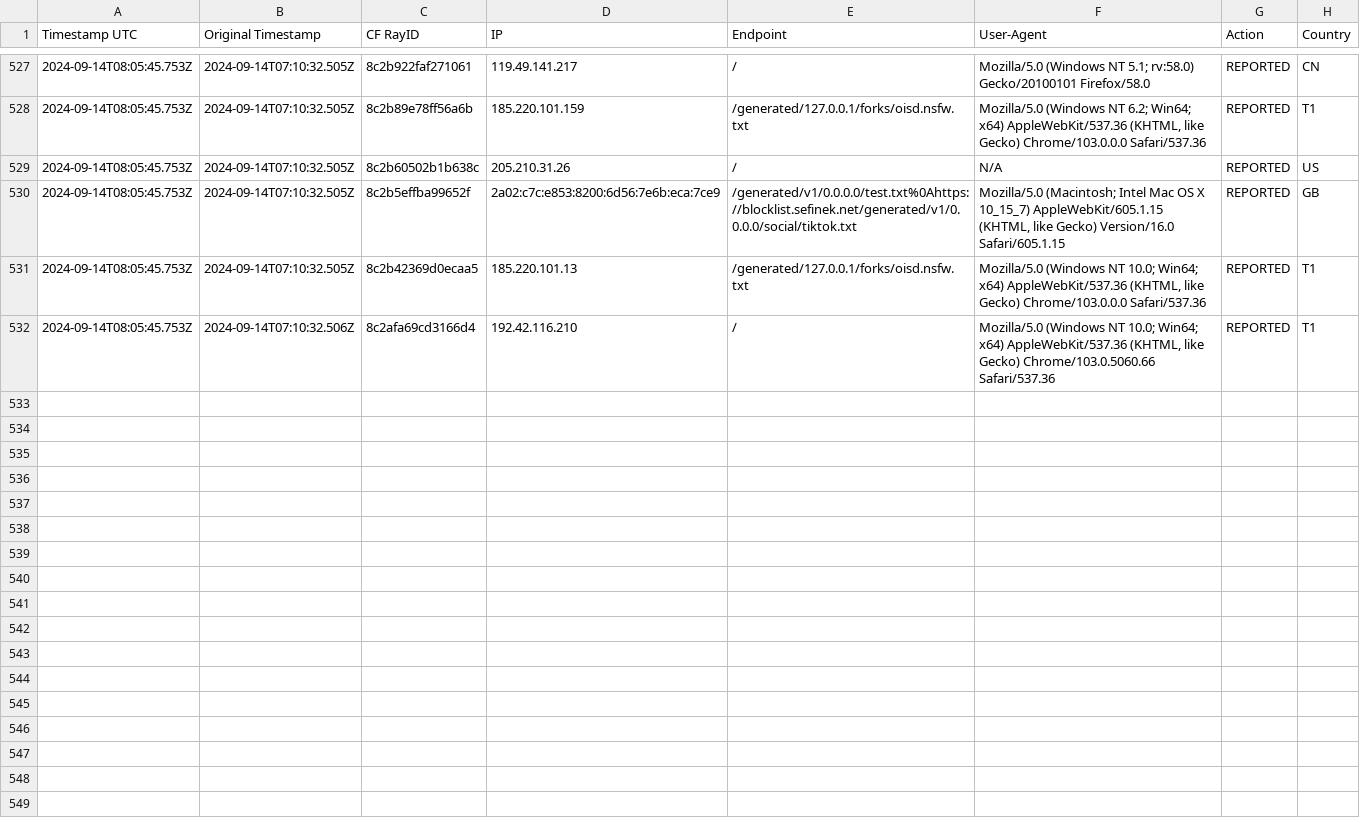
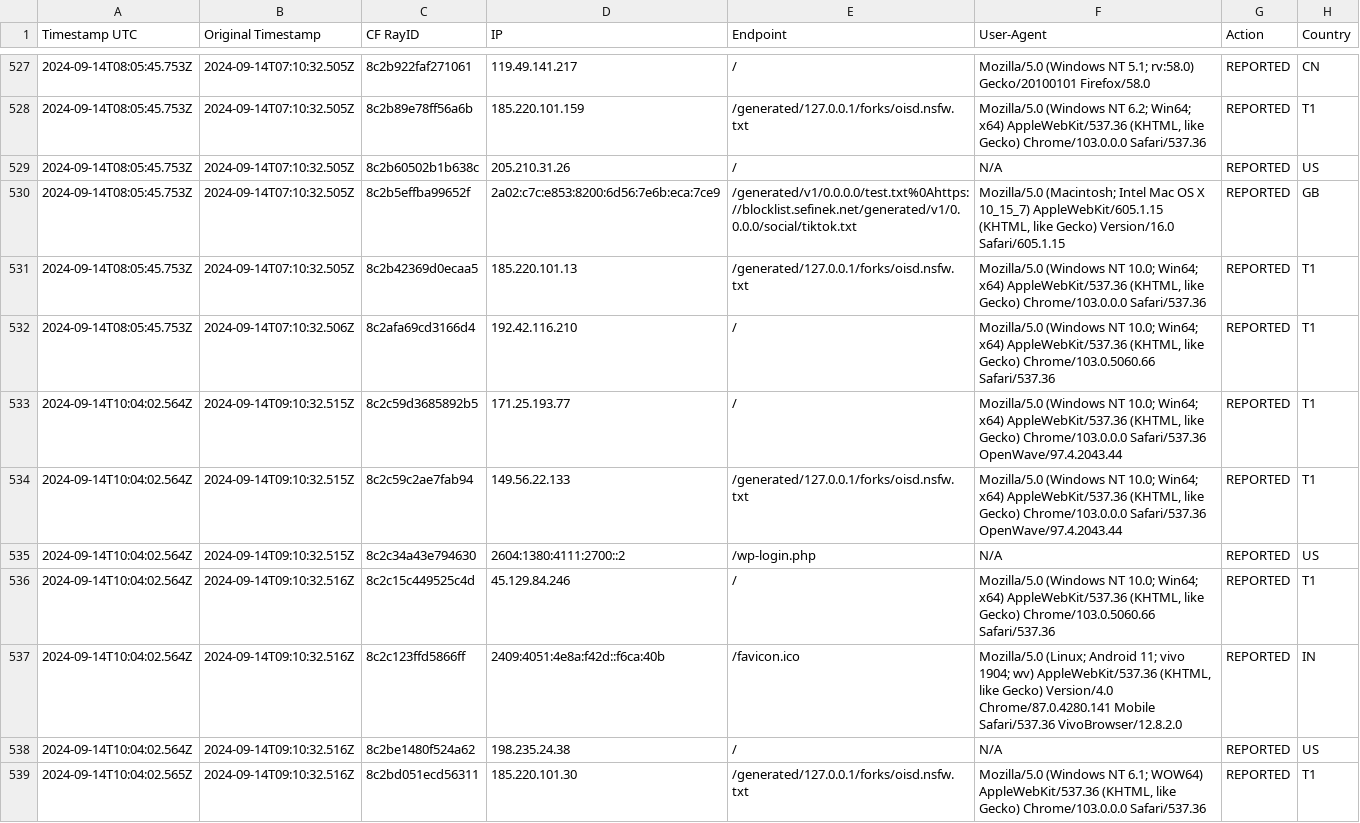
Before and after one commit to sefinek24/Malicious-IP-Addresses, a CSV file: lists/main.csv, drawn as a sheet; only a part is shown, gaps mark what is left out.

Commit message:
Update the list of malicious IP addresses [2 files]
lists/main.csv
lists/main.txt

```diff
--- a/lists/main.csv
+++ b/lists/main.csv
@@ -532 +532,8 @@ Timestamp UTC, Original Timestamp, CF RayID, IP, Endpoint, User-Agent, Action, C
 2024-09-14T08:05:45.753Z,2024-09-14T07:10:32.506Z,8c2afa69cd3166d4,192.42.116.210,/,"Mozilla/5.0 (Windows NT 10.0; Win64; x64) AppleWebKit/537.36 (KHTML, like Gecko) Chrome/103.0.5060.66 Safari/537.36",REPORTED,T1
+2024-09-14T10:04:02.564Z,2024-09-14T09:10:32.515Z,8c2c59d3685892b5,171.25.193.77,/,"Mozilla/5.0 (Windows NT 10.0; Win64; x64) AppleWebKit/537.36 (KHTML, like Gecko) Chrome/103.0.0.0 Safari/537.36 OpenWave/97.4.2043.44",REPORTED,T1
+2024-09-14T10:04:02.564Z,2024-09-14T09:10:32.515Z,8c2c59c2ae7fab94,149.56.22.133,/generated/127.0.0.1/forks/oisd.nsfw.txt,"Mozilla/5.0 (Windows NT 10.0; Win64; x64) AppleWebKit/537.36 (KHTML, like Gecko) Chrome/103.0.0.0 Safari/537.36 OpenWave/97.4.2043.44",REPORTED,T1
+2024-09-14T10:04:02.564Z,2024-09-14T09:10:32.515Z,8c2c34a43e794630,2604:1380:4111:2700::2,/wp-login.php,N/A,REPORTED,US
+2024-09-14T10:04:02.564Z,2024-09-14T09:10:32.516Z,8c2c15c449525c4d,45.129.84.246,/,"Mozilla/5.0 (Windows NT 10.0; Win64; x64) AppleWebKit/537.36 (KHTML, like Gecko) Chrome/103.0.5060.66 Safari/537.36",REPORTED,T1
+2024-09-14T10:04:02.564Z,2024-09-14T09:10:32.516Z,8c2c123ffd5866ff,2409:4051:4e8a:f42d::f6ca:40b,/favicon.ico,"Mozilla/5.0 (Linux; Android 11; vivo 1904; wv) AppleWebKit/537.36 (KHTML, like Gecko) Version/4.0 Chrome/87.0.4280.141 Mobile Safari/537.36 VivoBrowser/12.8.2.0",REPORTED,IN
+2024-09-14T10:04:02.564Z,2024-09-14T09:10:32.516Z,8c2be1480f524a62,198.235.24.38,/,N/A,REPORTED,US
+2024-09-14T10:04:02.565Z,2024-09-14T09:10:32.516Z,8c2bd051ecd56311,185.220.101.30,/generated/127.0.0.1/forks/oisd.nsfw.txt,"Mozilla/5.0 (Windows NT 6.1; WOW64) AppleWebKit/537.36 (KHTML, like Gecko) Chrome/103.0.0.0 Safari/537.36",REPORTED,T1
```
Also changed, not shown: 1 other file.
